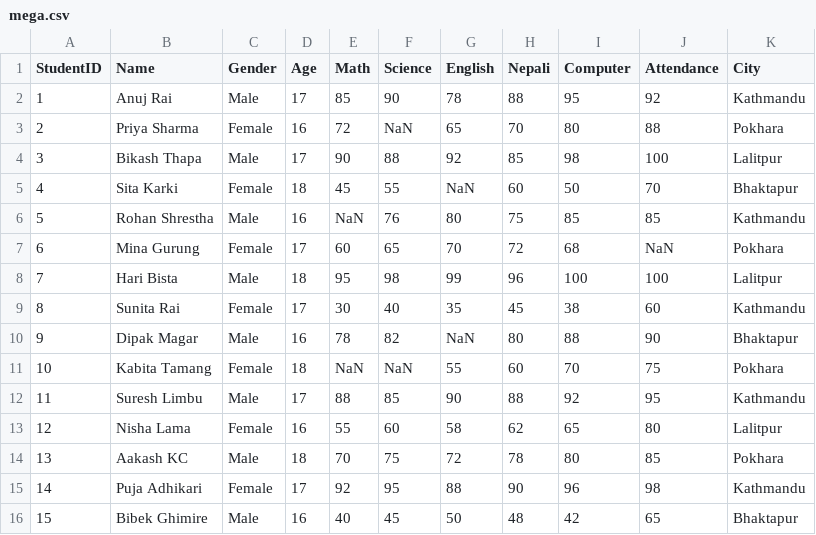
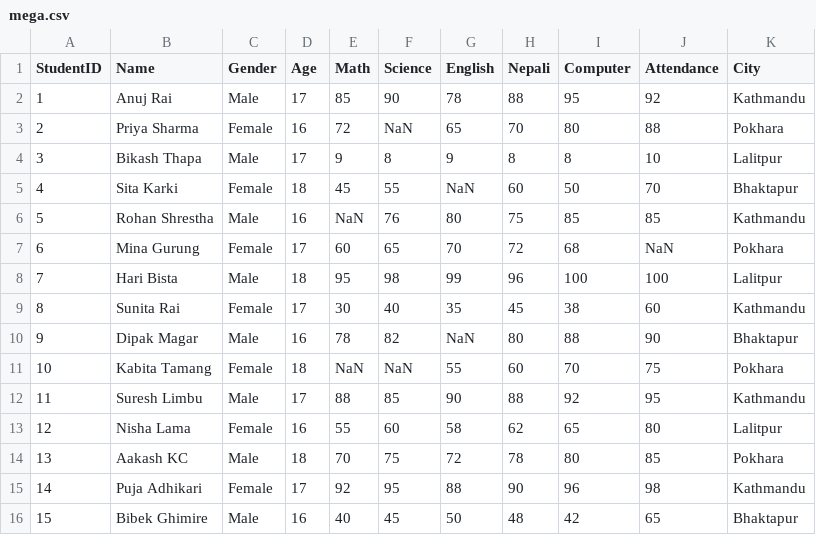
Before and after one commit to Anujrai006/pandas, a CSV file: mega.csv, drawn as a sheet.

Commit message:
accesed data of failed students and modify csv file

```diff
--- a/mega.csv
+++ b/mega.csv
@@ -3,3 +3,3 @@ StudentID,Name,Gender,Age,Math,Science,English,Nepali,Computer,Attendance,City
 2,Priya Sharma,Female,16,72,NaN,65,70,80,88,Pokhara
-3,Bikash Thapa,Male,17,90,88,92,85,98,100,Lalitpur
+3,Bikash Thapa,Male,17,9,8,9,8,8,10,Lalitpur
 4,Sita Karki,Female,18,45,55,NaN,60,50,70,Bhaktapur
```
Also changed, not shown: 1 other file.
